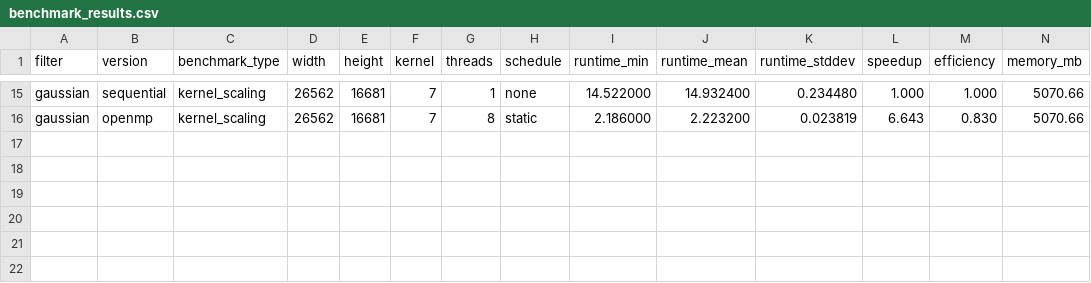
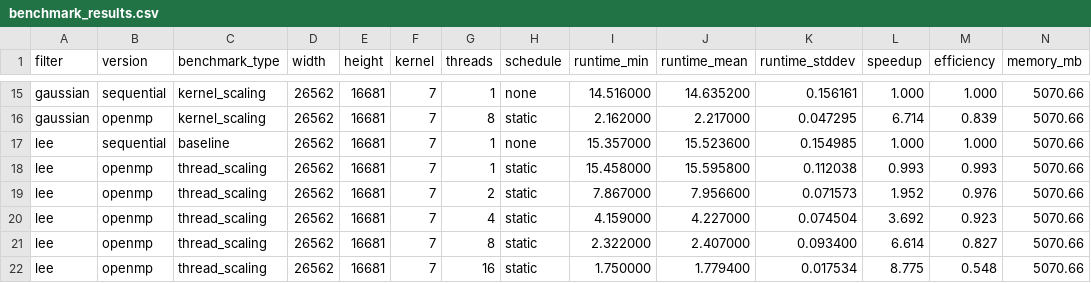
Before and after one commit to sarratwa/sentinel1-openmp-image-processing, a CSV file: results/benchmark_results.csv, drawn as a sheet; only a part is shown, gaps mark what is left out; the diff covers the shown part only; the diff names each change by its address in the sheet, - before the commit and + after, or states it on an @@ line.

```diff
--- a/results/benchmark_results.csv
+++ b/results/benchmark_results.csv
-I15 (runtime_min): 14.522000
+I15 (runtime_min): 14.516000
-J15 (runtime_mean): 14.932400
+J15 (runtime_mean): 14.635200
-K15 (runtime_stddev): 0.234480
+K15 (runtime_stddev): 0.156161
-I16 (runtime_min): 2.186000
+I16 (runtime_min): 2.162000
-J16 (runtime_mean): 2.223200
+J16 (runtime_mean): 2.217000
-K16 (runtime_stddev): 0.023819
+K16 (runtime_stddev): 0.047295
-L16 (speedup): 6.643
+L16 (speedup): 6.714
-M16 (efficiency): 0.830
+M16 (efficiency): 0.839
+row 17: lee | sequential | baseline | 26562 | 16681 | 7 | 1 | none | 15.357000 | 15.523600 | 0.154985 | 1.000 | 1.000 | 5070.66
+row 18: lee | openmp | thread_scaling | 26562 | 16681 | 7 | 1 | static | 15.458000 | 15.595800 | 0.112038 | 0.993 | 0.993 | 5070.66
+row 19: lee | openmp | thread_scaling | 26562 | 16681 | 7 | 2 | static | 7.867000 | 7.956600 | 0.071573 | 1.952 | 0.976 | 5070.66
+row 20: lee | openmp | thread_scaling | 26562 | 16681 | 7 | 4 | static | 4.159000 | 4.227000 | 0.074504 | 3.692 | 0.923 | 5070.66
+row 21: lee | openmp | thread_scaling | 26562 | 16681 | 7 | 8 | static | 2.322000 | 2.407000 | 0.093400 | 6.614 | 0.827 | 5070.66
+row 22: lee | openmp | thread_scaling | 26562 | 16681 | 7 | 16 | static | 1.750000 | 1.779400 | 0.017534 | 8.775 | 0.548 | 5070.66
```
Also changed, not shown: 59 edited cells elsewhere in this file, 11 other files.
